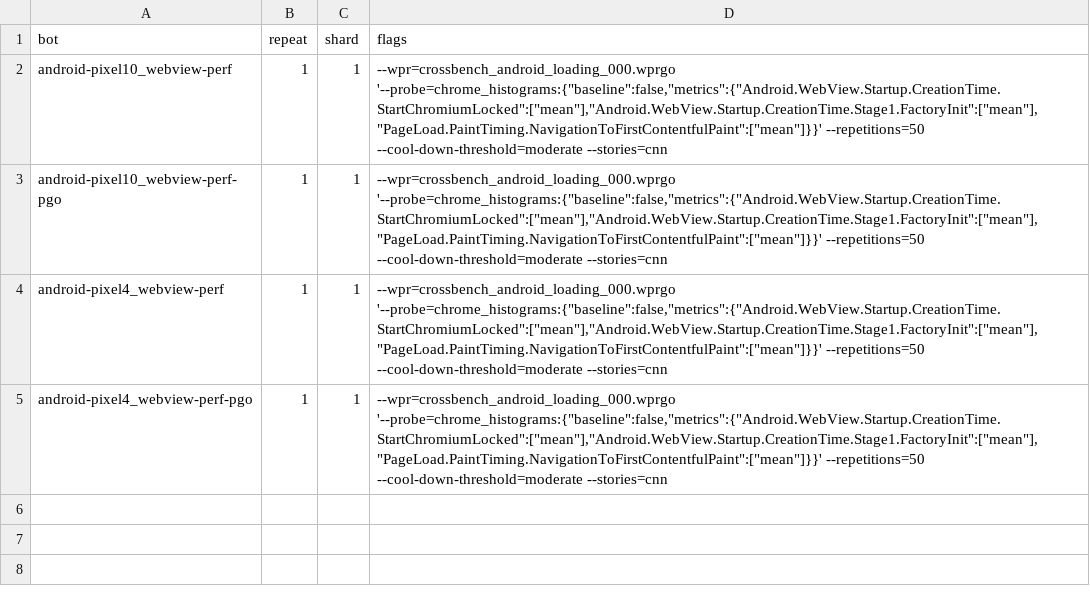
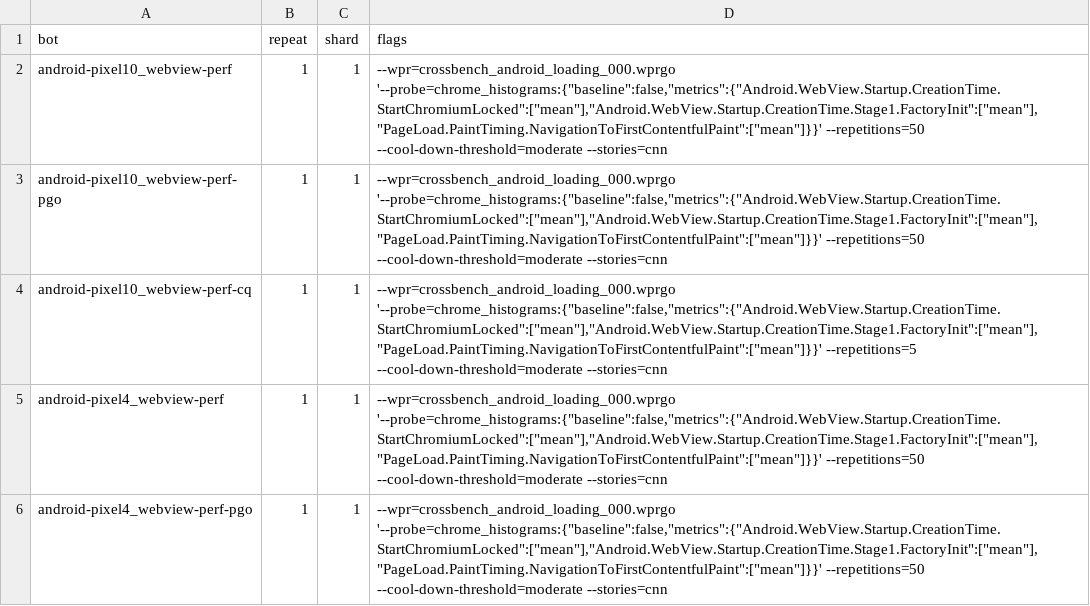
Before and after one commit to chromium-full-mirror/chromium_src_tools_perf, a CSV file: core/schedule/loading.crossbench.csv, drawn as a sheet; the diff names each change by its address in the sheet, - before the commit and + after, or states it on an @@ line.

Commit message:
[WebView Perf-on-CQ] Add android-pixel10_webview-perf-cq Pinpoint config
Adds a Pinpoint-only tester configuration (android-pixel10_webview-perf-cq)
mirroring android-pixel10_webview-perf-pgo on Pixel 10 (frankel), with
per-attempt internal repetitions tuned to 5 for loading.crossbench and
shell.embedder.crossbench to support 16-attempt (and 30-attempt retry)
paired Pinpoint Perf-on-CQ jobs.

TAG=agy
ORIGINAL_AUTHOR=zbikowski
CONV=55a26c61-fb8e-46d4-bb0c-45f6cba53c7f

Bug: 571106819
Change-Id: Ifa2514b46a97517ab88ad33cd419c21cdd10e4ef
Reviewed-on: https://chromium-review.googlesource.com/c/chromium/src/+/8518222
Reviewed-by: John Chen <johnchen@chromium.org>
Commit-Queue: Mateusz Zbikowski <zbikowski@google.com>
Commit-Queue: John Chen <johnchen@chromium.org>
Auto-Submit: Mateusz Zbikowski <zbikowski@google.com>
Cr-Commit-Position: refs/heads/main@{#1713586}
NOKEYCHECK=True
GitOrigin-RevId: f2fe36c1982a027a26790943a48a39c1bf654b05

```diff
--- a/core/schedule/loading.crossbench.csv
+++ b/core/schedule/loading.crossbench.csv
+row 4: android-pixel10_webview-perf-cq | 1 | 1 | --wpr=crossbench_android_loading_000.wprgo '--probe=chrome_histograms:{"baseline":false,"metrics":{"Android.WebView.Startup.CreationTime.StartChromiumLocked":["mean"],"Android.WebView.Startup.CreationTime.Stage1.FactoryInit":["mean"],"PageLoad.PaintTiming.NavigationToFirstContentfulPaint":["mean"]}}' --repetitions=5 --cool-down-threshold=moderate --stories=cnn
```
Also changed, not shown: core/schedule/shell.embedder.crossbench.csv, 3 other files.
